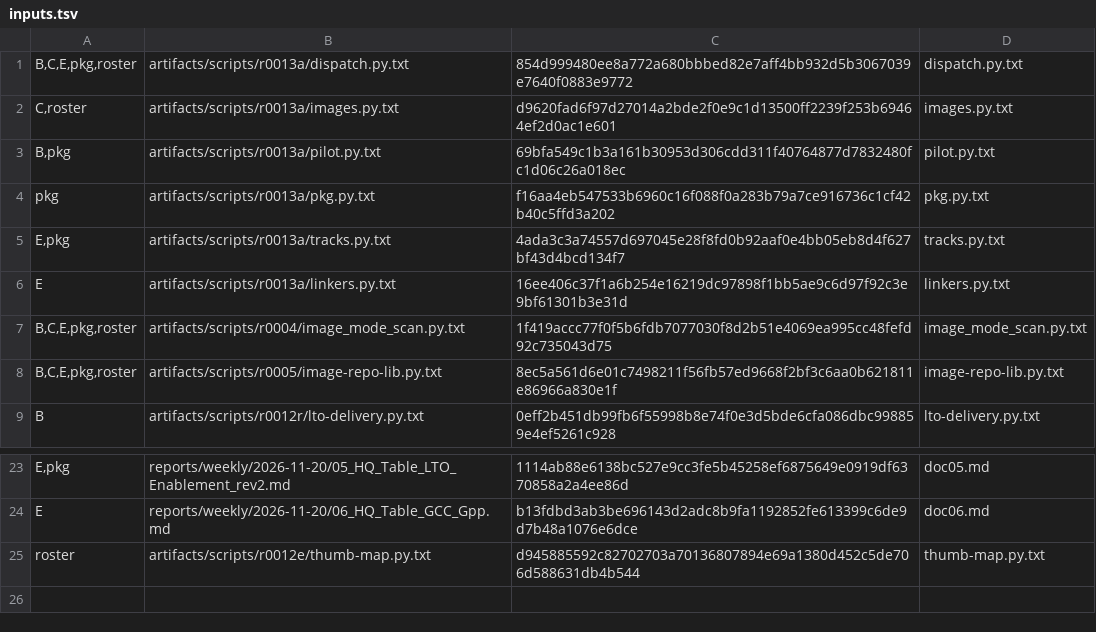
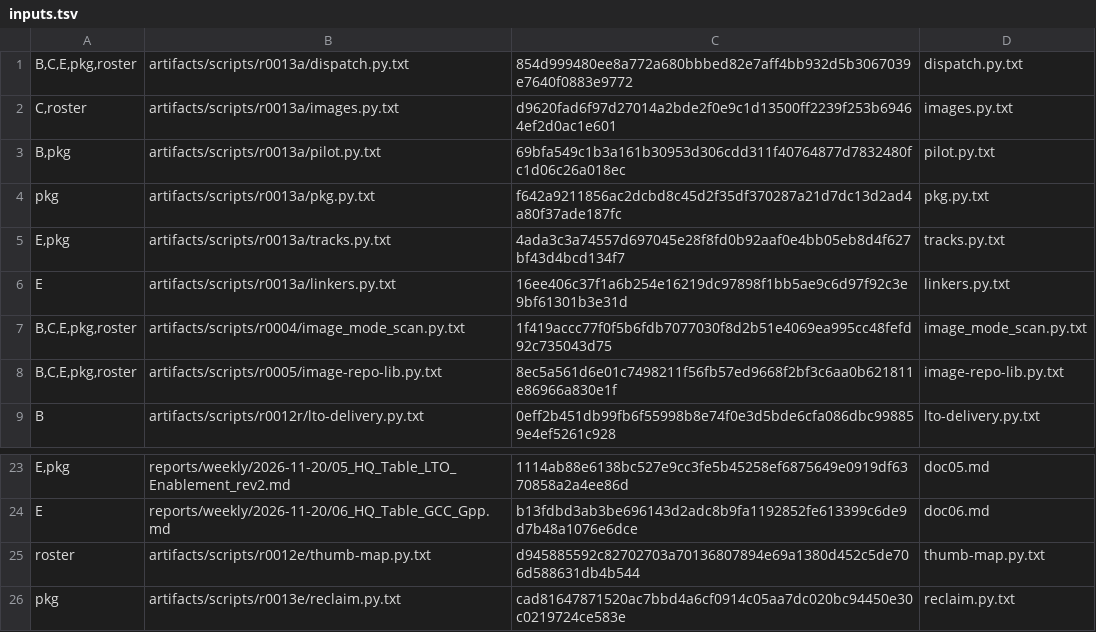
Before and after one commit to lhmax2010/analysis, a TSV file: artifacts/scripts/r0013a/inputs.tsv, drawn as a sheet; only a part is shown, gaps mark what is left out.

```diff
--- a/artifacts/scripts/r0013a/inputs.tsv
+++ b/artifacts/scripts/r0013a/inputs.tsv
@@ -3,3 +3,3 @@ C,roster	artifacts/scripts/r0013a/images.py.txt	d9620fad6f97d27014a2bde2f0e9c1d1
 B,pkg	artifacts/scripts/r0013a/pilot.py.txt	69bfa549c1b3a161b30953d306cdd311f40764877d7832480fc1d06c26a018ec	pilot.py.txt
-pkg	artifacts/scripts/r0013a/pkg.py.txt	f16aa4eb547533b6960c16f088f0a283b79a7ce916736c1cf42b40c5ffd3a202	pkg.py.txt
+pkg	artifacts/scripts/r0013a/pkg.py.txt	f642a9211856ac2dcbd8c45d2f35df370287a21d7dc13d2ad4a80f37ade187fc	pkg.py.txt
 E,pkg	artifacts/scripts/r0013a/tracks.py.txt	4ada3c3a74557d697045e28f8fd0b92aaf0e4bb05eb8d4f627bf43d4bcd134f7	tracks.py.txt
@@ -25 +25,2 @@ E	reports/weekly/2026-11-20/06_HQ_Table_GCC_Gpp.md	b13fdbd3ab3be696143d2adc8b9fa
 roster	artifacts/scripts/r0012e/thumb-map.py.txt	d945885592c82702703a70136807894e69a1380d452c5de706d588631db4b544	thumb-map.py.txt
+pkg	artifacts/scripts/r0013e/reclaim.py.txt	cad81647871520ac7bbd4a6cf0914c05aa7dc020bc94450e30c0219724ce583e	reclaim.py.txt
```
Also changed, not shown: artifacts/scripts/r0012/downloads.tsv, 11 other files.
